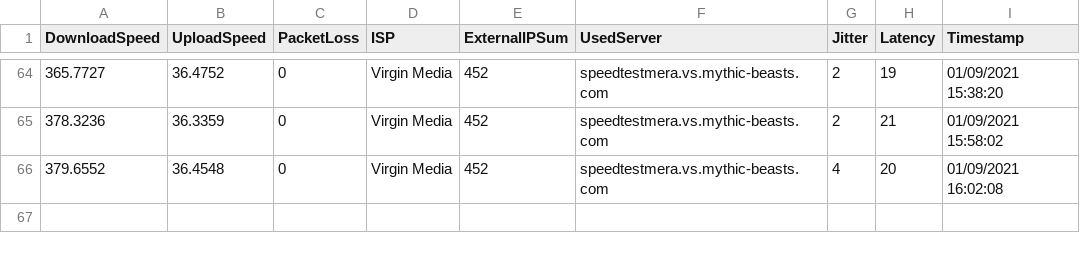
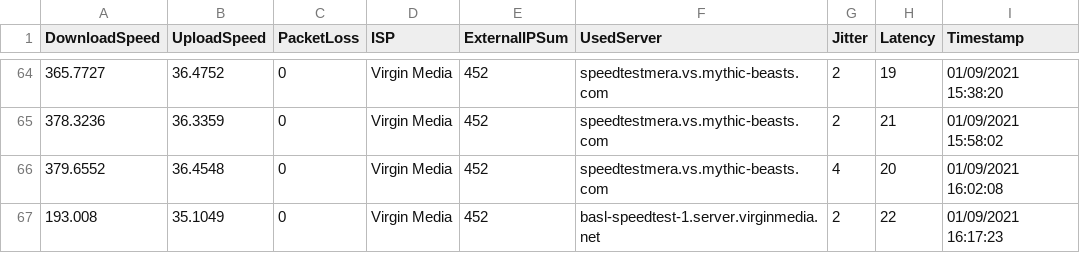
Before and after one commit to matt40k/speedtest, a CSV file: 20210109_virgin_media.csv, drawn as a sheet; only a part is shown, gaps mark what is left out; the diff names each change by its address in the sheet, - before the commit and + after, or states it on an @@ line.

Commit message:
Adding results

```diff
--- a/20210109_virgin_media.csv
+++ b/20210109_virgin_media.csv
+row 67: 193.008 | 35.1049 | 0 | Virgin Media | 452 | basl-speedtest-1.server.virginmedia.net | 2 | 22 | 01/09/2021 16:17:23
```
